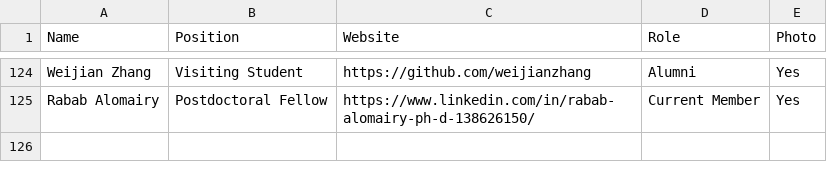
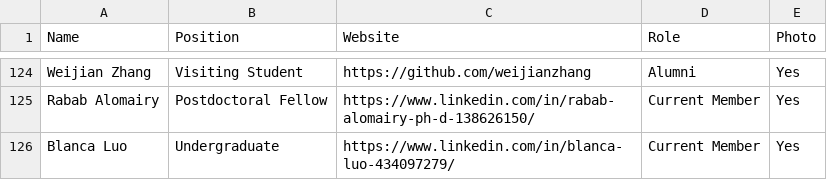
Before and after one commit to JuliaLabs/julialabs.github.io, a CSV file: _assets/people.csv, drawn as a sheet; only a part is shown, gaps mark what is left out.

Commit message:
Update people.csv

```diff
--- a/_assets/people.csv
+++ b/_assets/people.csv
@@ -125 +125,2 @@ Weijian Zhang,Visiting Student,https://github.com/weijianzhang,Alumni,Yes
 Rabab Alomairy,Postdoctoral Fellow,https://www.linkedin.com/in/rabab-alomairy-ph-d-138626150/,Current Member,Yes
+Blanca Luo,Undergraduate,https://www.linkedin.com/in/blanca-luo-434097279/,Current Member,Yes
```
